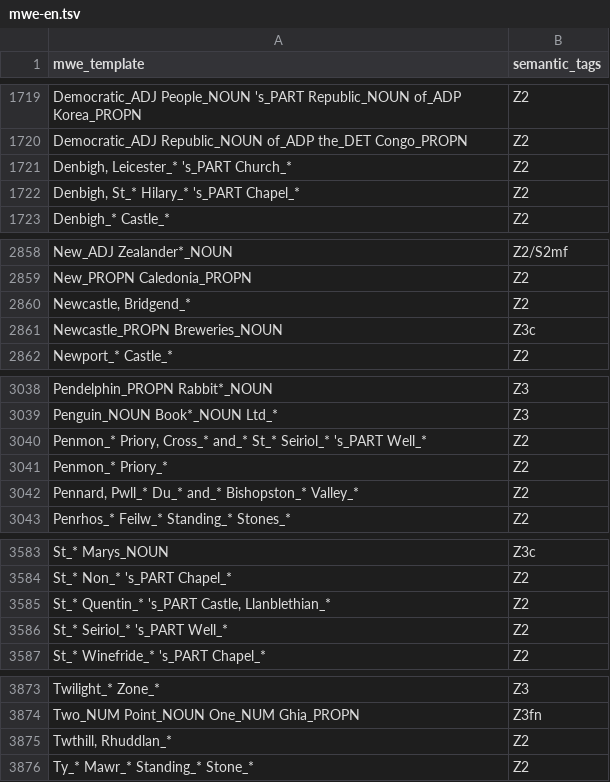
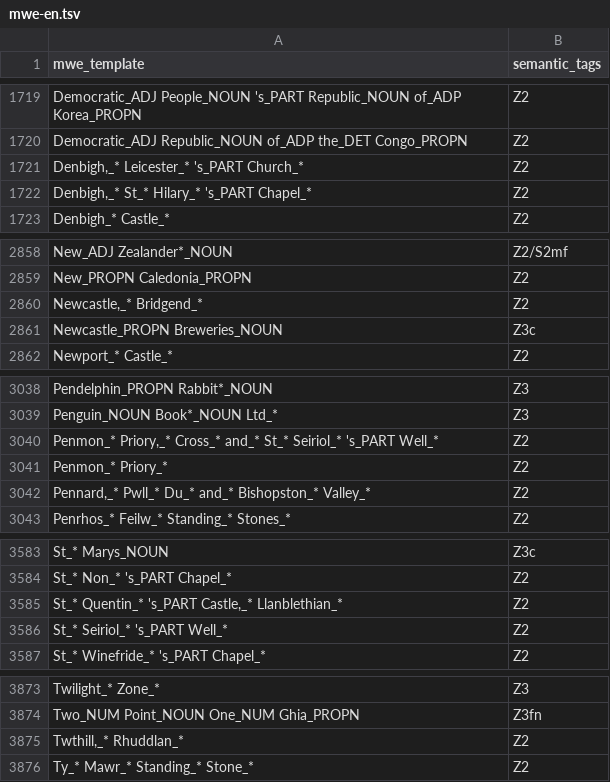
Before and after one commit to UCREL/Multilingual-USAS, a TSV file: English/mwe-en.tsv, drawn as a sheet; only a part is shown, gaps mark what is left out.

```diff
--- a/English/mwe-en.tsv
+++ b/English/mwe-en.tsv
@@ -1720,4 +1720,4 @@ Democratic_ADJ People_NOUN 's_PART Republic_NOUN of_ADP Korea_PROPN	Z2
 Democratic_ADJ Republic_NOUN of_ADP the_DET Congo_PROPN	Z2
-Denbigh, Leicester_* 's_PART  Church_*	Z2
-Denbigh, St_* Hilary_* 's_PART  Chapel_*	Z2
+Denbigh,_* Leicester_* 's_PART  Church_*	Z2
+Denbigh,_* St_* Hilary_* 's_PART  Chapel_*	Z2
 Denbigh_* Castle_*	Z2
@@ -2859,3 +2859,3 @@ New_ADJ Zealander*_NOUN	Z2/S2mf
 New_PROPN Caledonia_PROPN	Z2
-Newcastle, Bridgend_*	Z2
+Newcastle,_* Bridgend_*	Z2
 Newcastle_PROPN Breweries_NOUN	Z3c
@@ -3039,5 +3039,5 @@ Pendelphin_PROPN Rabbit*_NOUN	Z3
 Penguin_NOUN Book*_NOUN Ltd_*	Z3
-Penmon_* Priory, Cross_* and_* St_* Seiriol_* 's_PART  Well_*	Z2
+Penmon_* Priory,_* Cross_* and_* St_* Seiriol_* 's_PART  Well_*	Z2
 Penmon_* Priory_*	Z2
-Pennard, Pwll_* Du_* and_* Bishopston_* Valley_*	Z2
+Pennard,_* Pwll_* Du_* and_* Bishopston_* Valley_*	Z2
 Penrhos_* Feilw_* Standing_* Stones_*	Z2
@@ -3584,3 +3584,3 @@ St_* Marys_NOUN	Z3c
 St_* Non_* 's_PART  Chapel_*	Z2
-St_* Quentin_* 's_PART  Castle, Llanblethian_*	Z2
+St_* Quentin_* 's_PART  Castle,_* Llanblethian_*	Z2
 St_* Seiriol_* 's_PART  Well_*	Z2
@@ -3874,3 +3874,3 @@ Twilight_* Zone_*	Z3
 Two_NUM Point_NOUN One_NUM Ghia_PROPN	Z3fn
-Twthill, Rhuddlan_*	Z2
+Twthill,_* Rhuddlan_*	Z2
 Ty_* Mawr_* Standing_* Stone_*	Z2
```
Also changed, not shown: Welsh/mwe-welsh.tsv.
